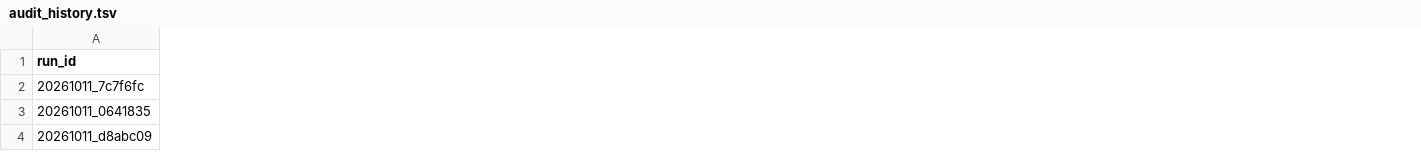
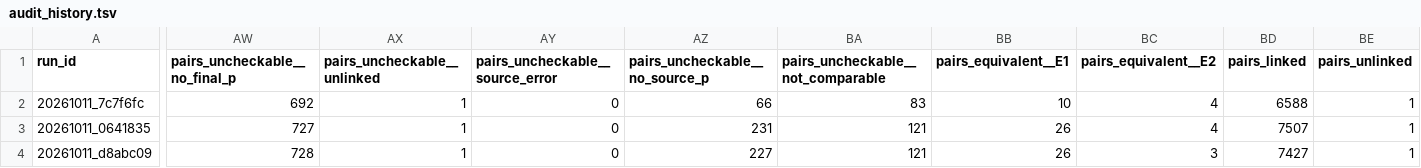
Before and after one commit to knn1996/Migrating-BMC-IDBases-to-LOVD, a TSV file: 04_Mutation_Processing/Output/Step10_Audit/history/audit_history.tsv, drawn as a sheet; only a part is shown, gaps mark what is left out; the diff covers the shown part only; the diff names each change by its address in the sheet, - before the commit and + after, or states it on an @@ line.

```diff
--- a/04_Mutation_Processing/Output/Step10_Audit/history/audit_history.tsv
+++ b/04_Mutation_Processing/Output/Step10_Audit/history/audit_history.tsv
+column AW (pairs_uncheckable__no_final_p), rows 2-4: 692 | 727 | 728
+column AX (pairs_uncheckable__unlinked), rows 2-4: all 1
+column AY (pairs_uncheckable__source_error), rows 2-4: all 0
+column AZ (pairs_uncheckable__no_source_p), rows 2-4: 66 | 231 | 227
+column BA, rows 1-4: pairs_uncheckable__not_comparable | 83 | 121 | 121
+column BB (pairs_equivalent__E1), rows 2-4: 10 | 26 | 26
+column BC (pairs_equivalent__E2), rows 2-4: 4 | 4 | 3
+column BD (pairs_linked), rows 2-4: 6588 | 7507 | 7427
+column BE (pairs_unlinked), rows 2-4: all 1
```
Also changed, not shown: 1 added column and 59 edited cells elsewhere in this file, 04_Mutation_Processing/Output/Step10_Audit/history/changes/20261011_c28efe5_vs_20261011_d8abc09.tsv, 04_Mutation_Processing/Output/Step10_Audit/history/changes/20261011_d8abc09_vs_20261011_0641835.tsv, 8 other files.
